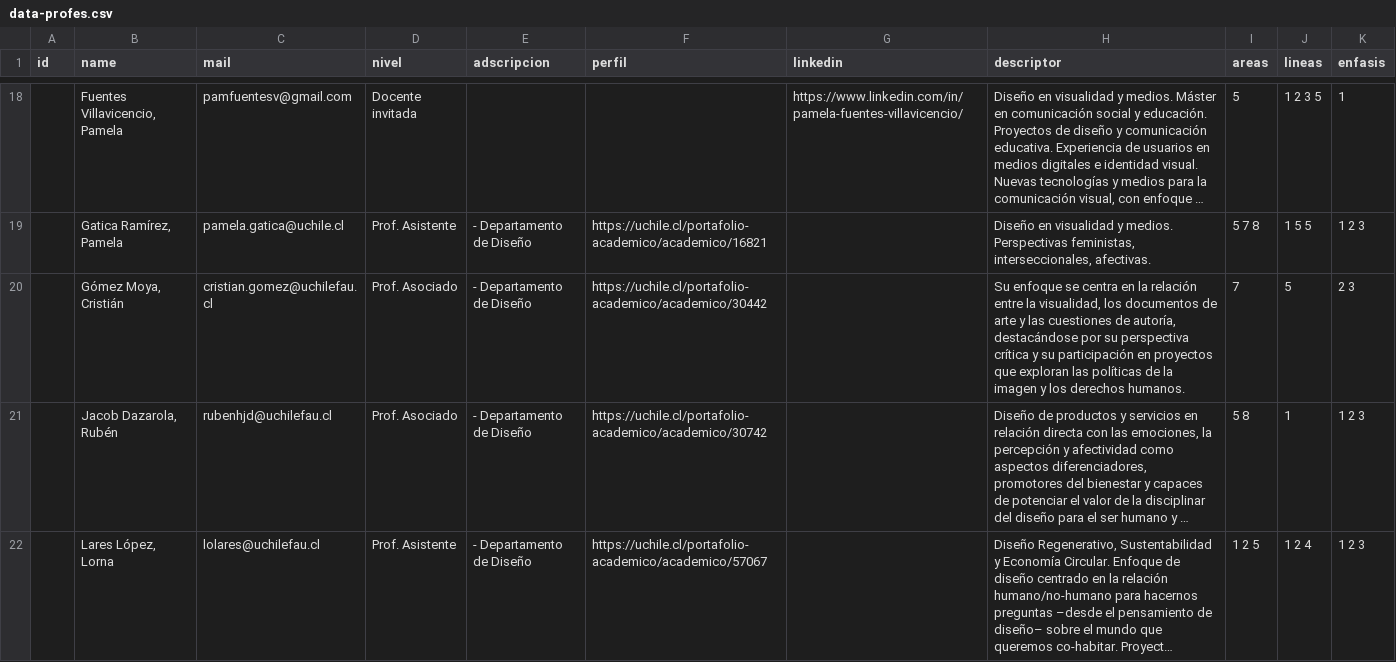
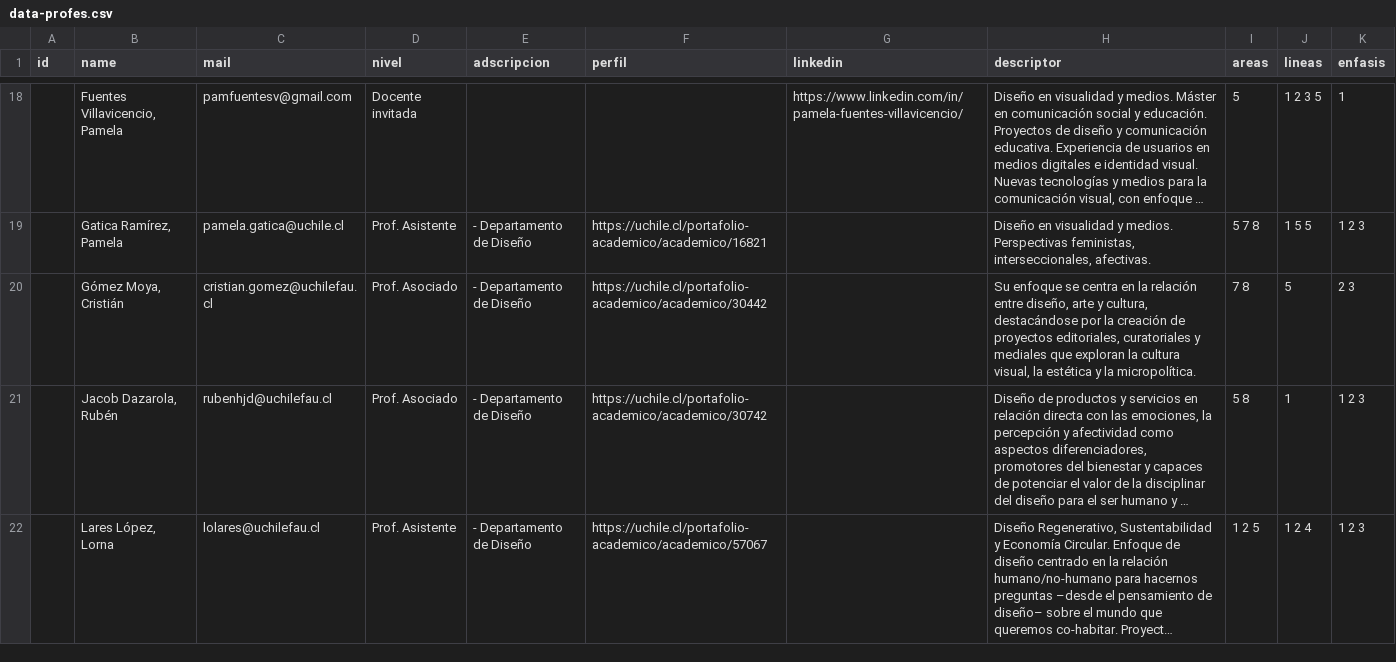
Before and after one commit to disenouchile/guiaturas, a CSV file: data/data-profes.csv, drawn as a sheet; only a part is shown, gaps mark what is left out; long unchanged cells end in …; the diff names each change by its address in the sheet, - before the commit and + after, or states it on an @@ line.

Commit message:
Update data-profes.csv

```diff
--- a/data/data-profes.csv
+++ b/data/data-profes.csv
-H20 (descriptor): …relación entre la visualidad, los documentos de arte y las cuestiones de autoría, destacándose por su perspectiva crítica y su participación en proyectos que exploran las políticas de la imagen y los derechos humanos.
+H20 (descriptor): …relación entre diseño, arte y cultura, destacándose por la creación de proyectos editoriales, curatoriales y mediales que exploran la cultura visual, la estética y la micropolítica.
-I20 (areas): 7
+I20 (areas): 7 8
```
